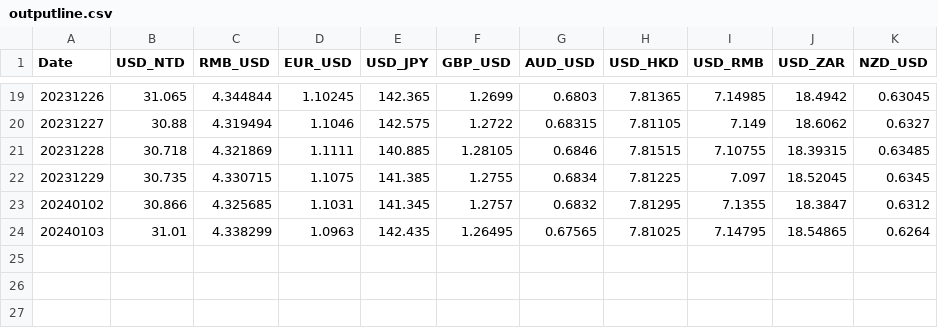
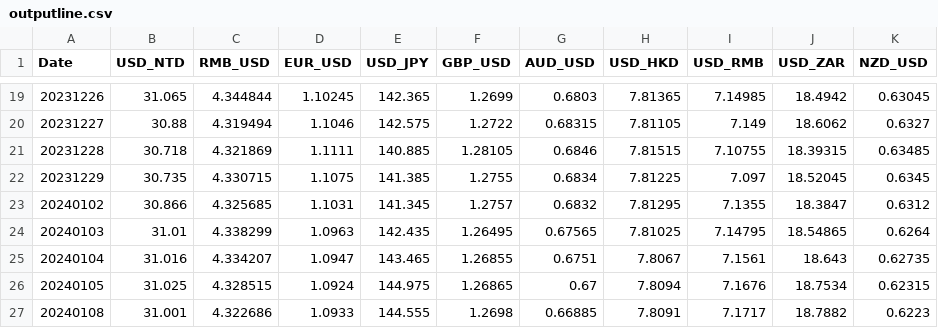
Before and after one commit to NightZhe/RateProgram, a CSV file: rate/outputline.csv, drawn as a sheet; only a part is shown, gaps mark what is left out; the diff names each change by its address in the sheet, - before the commit and + after, or states it on an @@ line.

Commit message:
get rateList use querryforLsit

```diff
--- a/rate/outputline.csv
+++ b/rate/outputline.csv
+row 25: 20240104 | 31.016 | 4.334207 | 1.0947 | 143.465 | 1.26855 | 0.6751 | 7.8067 | 7.1561 | 18.643 | 0.62735
+row 26: 20240105 | 31.025 | 4.328515 | 1.0924 | 144.975 | 1.26865 | 0.67 | 7.8094 | 7.1676 | 18.7534 | 0.62315
+row 27: 20240108 | 31.001 | 4.322686 | 1.0933 | 144.555 | 1.2698 | 0.66885 | 7.8091 | 7.1717 | 18.7882 | 0.6223
```
Also changed, not shown: rate/orderline.csv, 13 other files.
